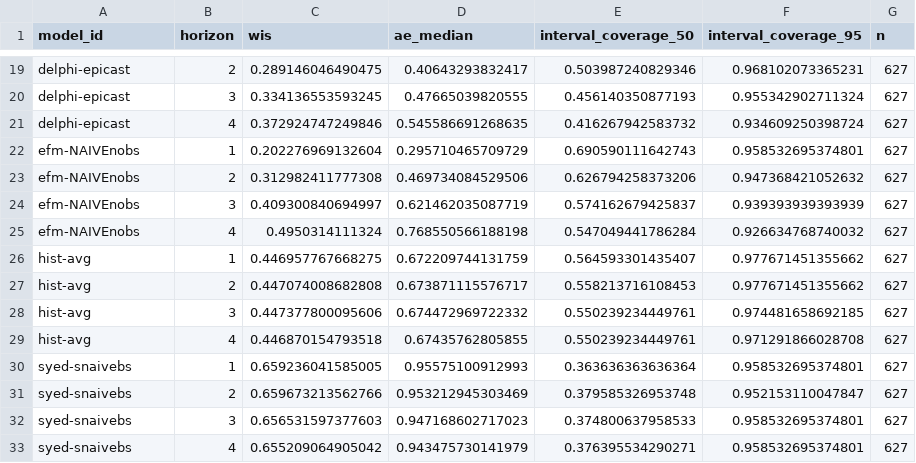
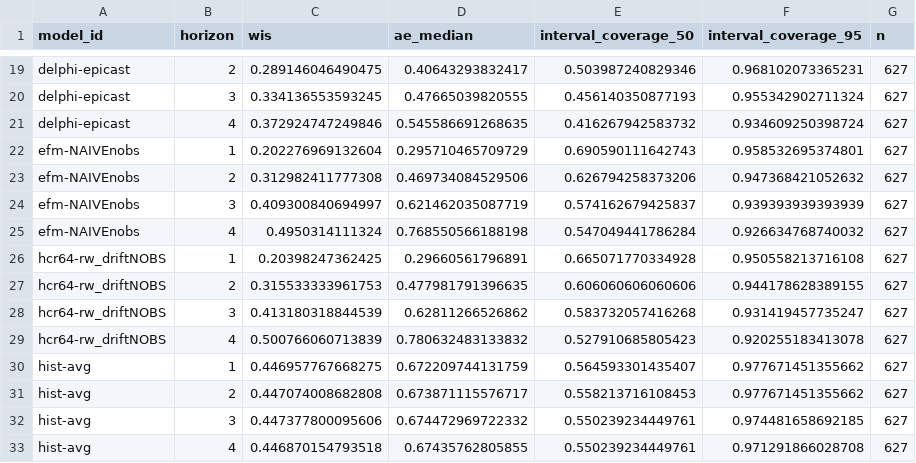
Before and after one commit to sjfox/ATSF2026-dashboard, a CSV file: scores/ili perc/Validation seasons (15/16 - 16/17)/horizon/scores.csv, drawn as a sheet; only a part is shown, gaps mark what is left out; the shorter side is filled out with more unchanged rows.

```diff
--- a/scores/ili perc/Validation seasons (15/16 - 16/17)/horizon/scores.csv
+++ b/scores/ili perc/Validation seasons (15/16 - 16/17)/horizon/scores.csv
@@ -25,2 +25,6 @@
 "efm-NAIVEnobs",4,0.4950314111324,0.768550566188198,0.547049441786284,0.926634768740032,627
+"hcr64-rw_driftNOBS",1,0.20398247362425,0.29660561796891,0.665071770334928,0.950558213716108,627
+"hcr64-rw_driftNOBS",2,0.315533333961753,0.477981791396635,0.606060606060606,0.944178628389155,627
+"hcr64-rw_driftNOBS",3,0.413180318844539,0.62811266526862,0.583732057416268,0.931419457735247,627
+"hcr64-rw_driftNOBS",4,0.500766060713839,0.780632483133832,0.527910685805423,0.920255183413078,627
 "hist-avg",1,0.446957767668275,0.672209744131759,0.564593301435407,0.977671451355662,627
```
Also changed, not shown: scores/ili perc/Test seasons (17/18 - 19/20)/horizon/scores.csv, scores/ili perc/Test seasons (17/18 - 19/20)/location/scores.csv, 7 other files.
